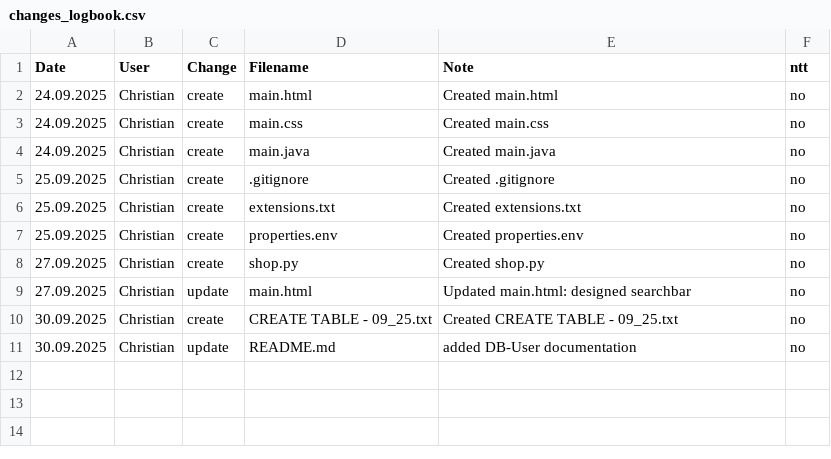
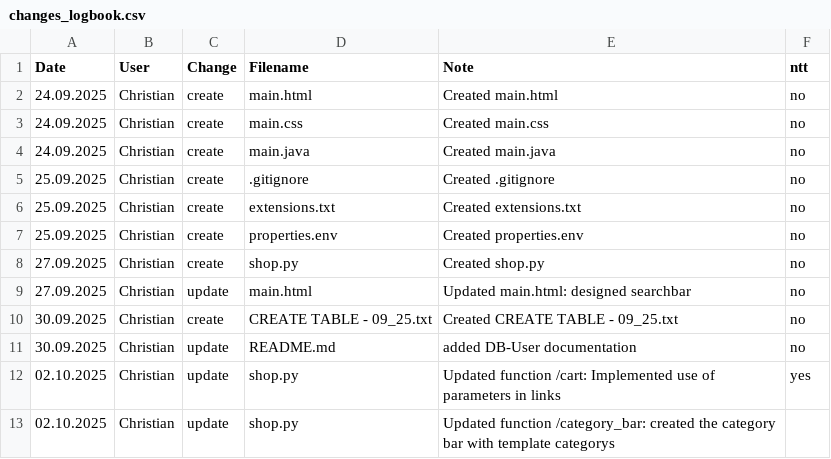
Before and after one commit to DarthGast442/Was-wird-shop, a CSV file: zDocumentation/changes_logbook.csv, drawn as a sheet.

Commit message:
implemented function /category_bar in shop.py

```diff
--- a/zDocumentation/changes_logbook.csv
+++ b/zDocumentation/changes_logbook.csv
@@ -11 +11,3 @@ Date,User,Change,Filename,Note,ntt
 30.09.2025,Christian,update,README.md,added DB-User documentation,no
+02.10.2025,Christian,update,shop.py,Updated function /cart: Implemented use of parameters in links,yes
+02.10.2025,Christian,update,shop.py,Updated function /category_bar: created the category bar with template categorys
```
Also changed, not shown: 3 other files.
